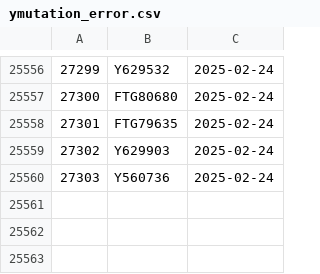
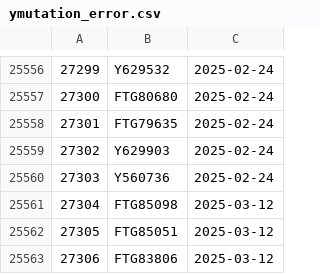
Before and after one commit to dnachron/ymutations, a CSV file: rawfile/ymutation_error.csv, drawn as a sheet; only a part is shown, gaps mark what is left out.

Commit message:
"sync 2025-03-13"

```diff
--- a/rawfile/ymutation_error.csv
+++ b/rawfile/ymutation_error.csv
@@ -25560 +25560,4 @@
 27303,Y560736,2025-02-24
+27304,FTG85098,2025-03-12
+27305,FTG85051,2025-03-12
+27306,FTG83806,2025-03-12
```
